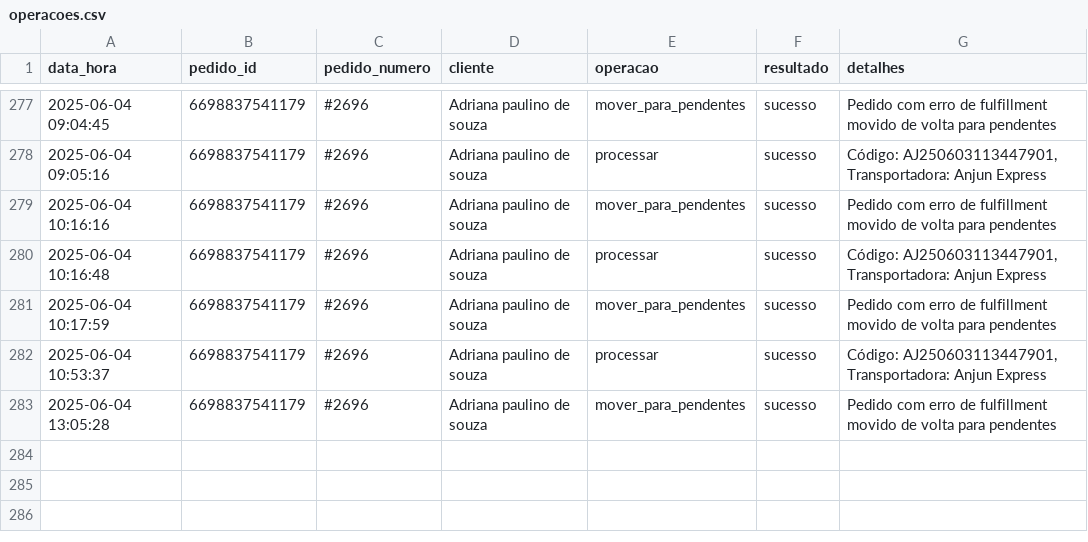
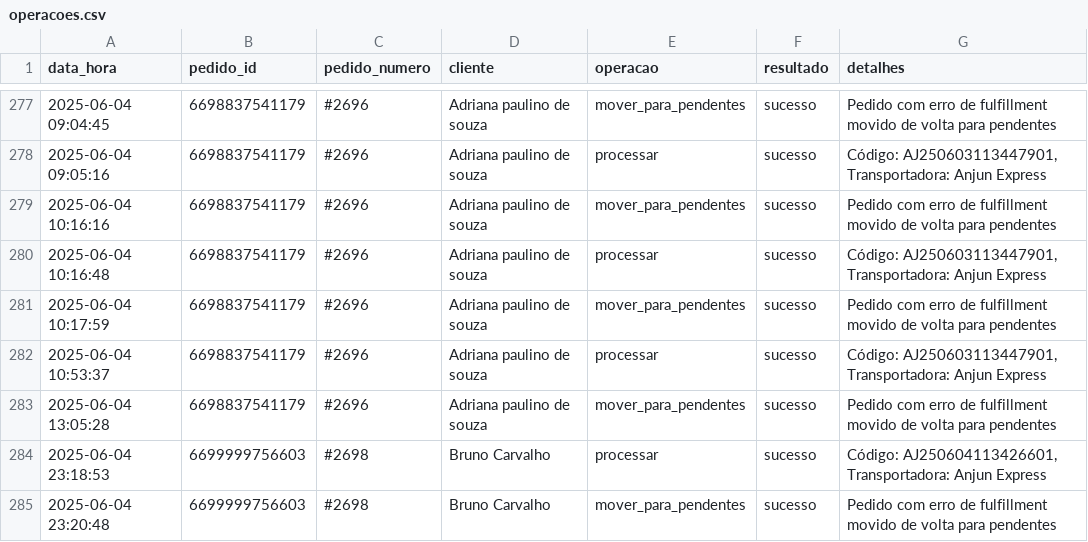
Before and after one commit to abrahao-dev/martin-autofulfill, a CSV file: logs/operacoes.csv, drawn as a sheet; only a part is shown, gaps mark what is left out; the diff names each change by its address in the sheet, - before the commit and + after, or states it on an @@ line.

```diff
--- a/logs/operacoes.csv
+++ b/logs/operacoes.csv
+row 284: 2025-06-04 23:18:53 | 6699999756603 | #2698 | Bruno Carvalho | processar | sucesso | Código: AJ250604113426601, Transportadora: Anjun Express
+row 285: 2025-06-04 23:20:48 | 6699999756603 | #2698 | Bruno Carvalho | mover_para_pendentes | sucesso | Pedido com erro de fulfillment movido de volta para pendentes
```
Also changed, not shown: 3 other files.
